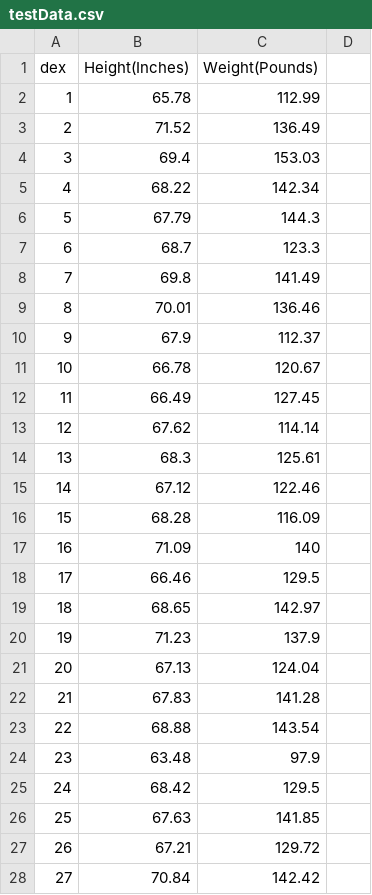
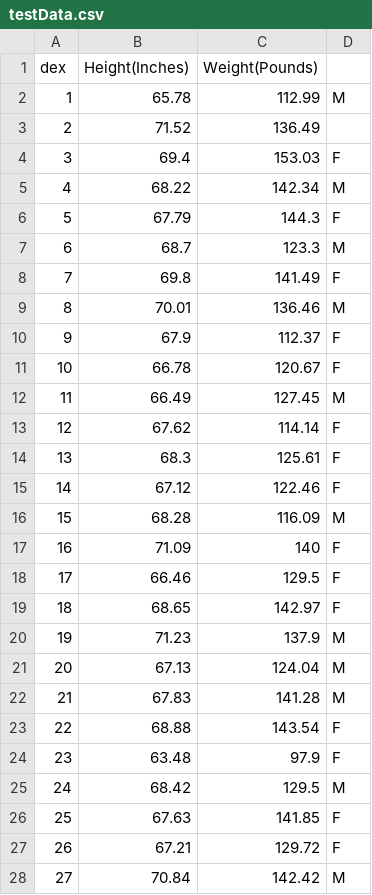
Before and after one commit to mcSamuelDataSci/Data_Science_Team, a CSV file: Height_Weight/testData.csv, drawn as a sheet; only a part is shown; the diff covers the shown part only.

Commit message:
cleaning data set

```diff
--- a/Height_Weight/testData.csv
+++ b/Height_Weight/testData.csv
@@ -2 +2 @@ dex,Height(Inches),Weight(Pounds)
-1,65.78,112.99
+1,65.78,112.99,M
@@ -4,25 +4,25 @@ dex,Height(Inches),Weight(Pounds)
-3,69.4,153.03
-4,68.22,142.34
-5,67.79,144.3
-6,68.7,123.3
-7,69.8,141.49
-8,70.01,136.46
-9,67.9,112.37
-10,66.78,120.67
-11,66.49,127.45
-12,67.62,114.14
-13,68.3,125.61
-14,67.12,122.46
-15,68.28,116.09
-16,71.09,140
-17,66.46,129.5
-18,68.65,142.97
-19,71.23,137.9
-20,67.13,124.04
-21,67.83,141.28
-22,68.88,143.54
-23,63.48,97.9
-24,68.42,129.5
-25,67.63,141.85
-26,67.21,129.72
-27,70.84,142.42
+3,69.4,153.03,F
+4,68.22,142.34,M
+5,67.79,144.3,F
+6,68.7,123.3,M
+7,69.8,141.49,F
+8,70.01,136.46,M
+9,67.9,112.37,F
+10,66.78,120.67,F
+11,66.49,127.45,M
+12,67.62,114.14,F
+13,68.3,125.61,F
+14,67.12,122.46,F
+15,68.28,116.09,M
+16,71.09,140,F
+17,66.46,129.5,F
+18,68.65,142.97,F
+19,71.23,137.9,M
+20,67.13,124.04,M
+21,67.83,141.28,M
+22,68.88,143.54,F
+23,63.48,97.9,F
+24,68.42,129.5,M
+25,67.63,141.85,F
+26,67.21,129.72,F
+27,70.84,142.42,M
```
Also changed, not shown: 173 edited cells elsewhere in this file, 1 other file.
